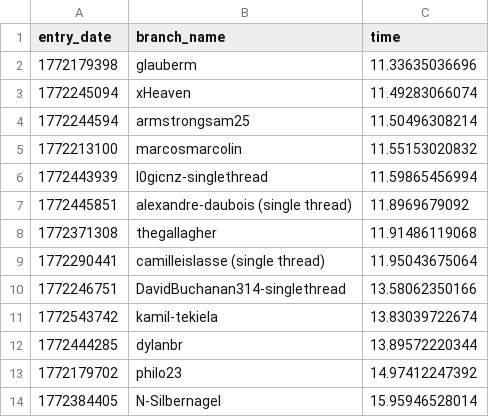
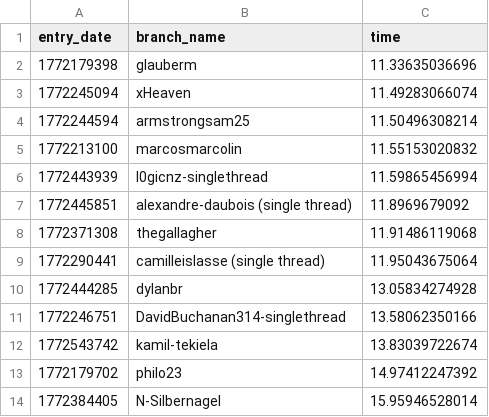
Before and after one commit to DjimSchaap/100-million-row-challenge, a CSV file: leaderboard-single-thread.csv, drawn as a sheet; only a part is shown.

Commit message:
Update leaderboard

```diff
--- a/leaderboard-single-thread.csv
+++ b/leaderboard-single-thread.csv
@@ -9,5 +9,5 @@ entry_date,branch_name,time
 1772290441,camilleislasse (single thread),11.95043675064
+1772444285,dylanbr,13.05834274928
 1772246751,DavidBuchanan314-singlethread,13.58062350166
 1772543742,kamil-tekiela,13.83039722674
-1772444285,dylanbr,13.89572220344
 1772179702,philo23,14.97412247392
```
